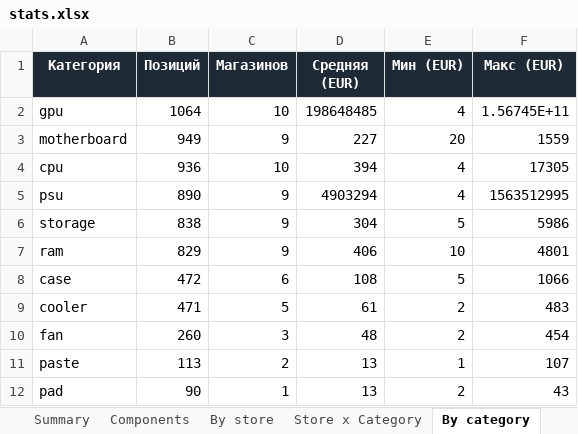
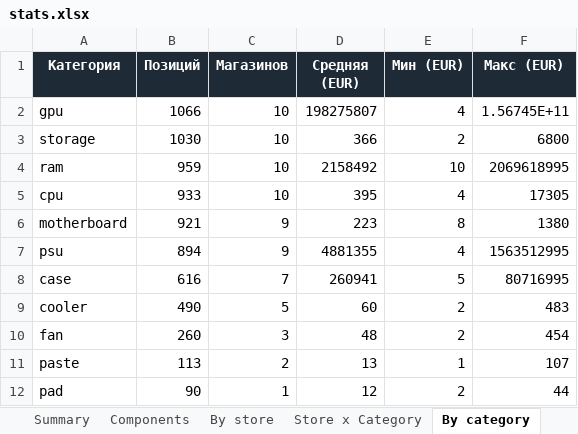
Before and after one commit to Dwarfpt/pcwatt-prices, an Excel workbook: stats.xlsx, sheet By category, drawn as a sheet; values as stored, in another font and other column widths than the file's, no borders; removed rows and columns are numbered as before the commit, all else as after; the diff names each change by its address in the sheet, - before the commit and + after, or states it on an @@ line.

```diff
--- a/stats.xlsx (sheet By category)
+++ b/stats.xlsx (sheet By category)
-B2 (Позиций): 1064
+B2 (Позиций): 1066
-D2 (Средняя (EUR)): 198648485
+D2 (Средняя (EUR)): 198275807
-row 3: motherboard | 949 | 9 | 227 | 20 | 1559
+row 3: storage | 1030 | 10 | 366 | 2 | 6800
+row 4: ram | 959 | 10 | 2158492 | 10 | 2069618995
-B5 (Позиций): 936
+B5 (Позиций): 933
-D5 (Средняя (EUR)): 394
+D5 (Средняя (EUR)): 395
+row 6: motherboard | 921 | 9 | 223 | 8 | 1380
-B7 (Позиций): 890
+B7 (Позиций): 894
-D7 (Средняя (EUR)): 4903294
+D7 (Средняя (EUR)): 4881355
-row 6: storage | 838 | 9 | 304 | 5 | 5986
-row 7: ram | 829 | 9 | 406 | 10 | 4801
-B8 (Позиций): 472
+B8 (Позиций): 616
-C8 (Магазинов): 6
+C8 (Магазинов): 7
-D8 (Средняя (EUR)): 108
+D8 (Средняя (EUR)): 260941
-F8 (Макс (EUR)): 1066
+F8 (Макс (EUR)): 80716995
-B9 (Позиций): 471
+B9 (Позиций): 490
-D9 (Средняя (EUR)): 61
+D9 (Средняя (EUR)): 60
-D12 (Средняя (EUR)): 13
+D12 (Средняя (EUR)): 12
-F12 (Макс (EUR)): 43
+F12 (Макс (EUR)): 44
```
Also changed, not shown: sheet Components, sheet Store x Category, sheet By store, sheet By country, sheet Summary, 4 other files.
